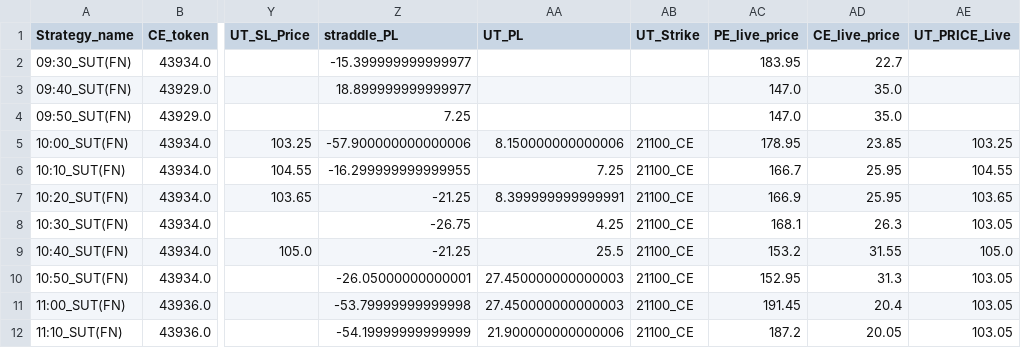
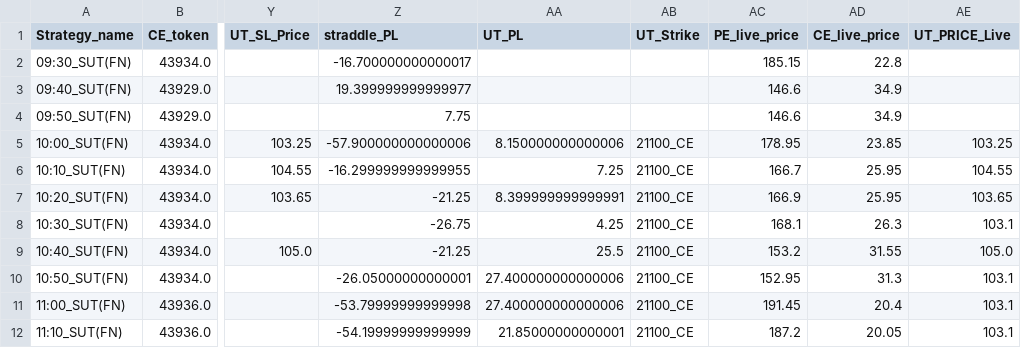
Before and after one commit to qjugglers/Dashboard, a CSV file: last_dataframe_FDE645_SUT.csv, drawn as a sheet; only a part is shown, gaps mark what is left out; the diff names each change by its address in the sheet, - before the commit and + after, or states it on an @@ line.

```diff
--- a/last_dataframe_FDE645_SUT.csv
+++ b/last_dataframe_FDE645_SUT.csv
-Z2 (straddle_PL): -15.399999999999977
+Z2 (straddle_PL): -16.700000000000017
-AC2 (PE_live_price): 183.95
+AC2 (PE_live_price): 185.15
-AD2 (CE_live_price): 22.7
+AD2 (CE_live_price): 22.8
-Z3 (straddle_PL): 18.899999999999977
+Z3 (straddle_PL): 19.399999999999977
-AC3:AC4 (PE_live_price): 147.0
+AC3:AC4 (PE_live_price): 146.6
-AD3:AD4 (CE_live_price): 35.0
+AD3:AD4 (CE_live_price): 34.9
-Z4 (straddle_PL): 7.25
+Z4 (straddle_PL): 7.75
-AE8 (UT_PRICE_Live): 103.05
+AE8 (UT_PRICE_Live): 103.1
-AA10:AA11 (UT_PL): 27.450000000000003
+AA10:AA11 (UT_PL): 27.400000000000006
-AE10:AE12 (UT_PRICE_Live): 103.05
+AE10:AE12 (UT_PRICE_Live): 103.1
-AA12 (UT_PL): 21.900000000000006
+AA12 (UT_PL): 21.85000000000001
```
Also changed, not shown: last_dataframe_XFD06_SUT.csv.
